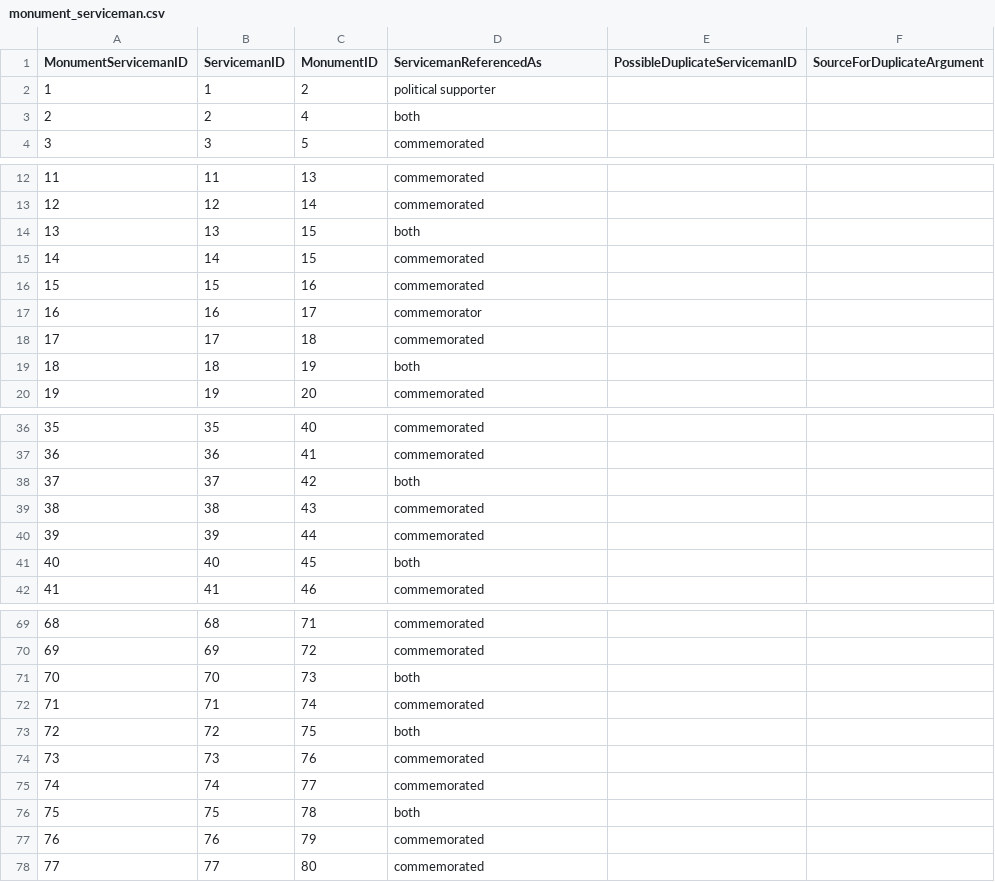
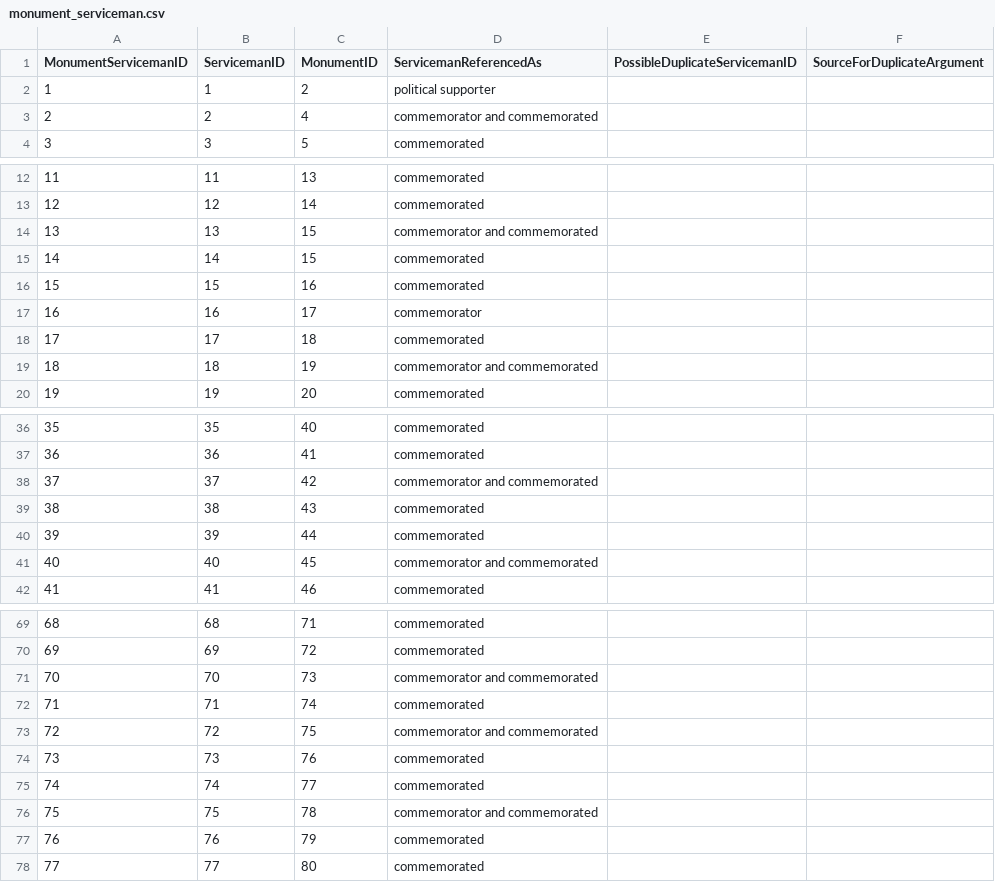
Before and after one commit to EwanSC/BromansCoopey, a CSV file: data/monument_serviceman.csv, drawn as a sheet; only a part is shown, gaps mark what is left out; the diff covers the shown part only.

Commit message:
finished data_dictionaries, created .docx's

```diff
--- a/data/monument_serviceman.csv
+++ b/data/monument_serviceman.csv
@@ -2,3 +2,3 @@ MonumentServicemanID,ServicemanID,MonumentID,ServicemanReferencedAs,PossibleDupl
 1,1,2,"political supporter",,
-2,2,4,both,,
+2,2,4,"commemorator and commemorated",,
 3,3,5,commemorated,,
@@ -13,3 +13,3 @@ MonumentServicemanID,ServicemanID,MonumentID,ServicemanReferencedAs,PossibleDupl
 12,12,14,commemorated,,
-13,13,15,both,,
+13,13,15,"commemorator and commemorated",,
 14,14,15,commemorated,,
@@ -18,3 +18,3 @@ MonumentServicemanID,ServicemanID,MonumentID,ServicemanReferencedAs,PossibleDupl
 17,17,18,commemorated,,
-18,18,19,both,,
+18,18,19,"commemorator and commemorated",,
 19,19,20,commemorated,,
@@ -37,6 +37,6 @@ MonumentServicemanID,ServicemanID,MonumentID,ServicemanReferencedAs,PossibleDupl
 36,36,41,commemorated,,
-37,37,42,both,,
+37,37,42,"commemorator and commemorated",,
 38,38,43,commemorated,,
 39,39,44,commemorated,,
-40,40,45,both,,
+40,40,45,"commemorator and commemorated",,
 41,41,46,commemorated,,
@@ -70,8 +70,8 @@ MonumentServicemanID,ServicemanID,MonumentID,ServicemanReferencedAs,PossibleDupl
 69,69,72,commemorated,,
-70,70,73,both,,
+70,70,73,"commemorator and commemorated",,
 71,71,74,commemorated,,
-72,72,75,both,,
+72,72,75,"commemorator and commemorated",,
 73,73,76,commemorated,,
 74,74,77,commemorated,,
-75,75,78,both,,
+75,75,78,"commemorator and commemorated",,
 76,76,79,commemorated,,
```
Also changed, not shown: 5 edited cells elsewhere in this file, original_source_data/monument_serviceman.csv, 8 other files.
